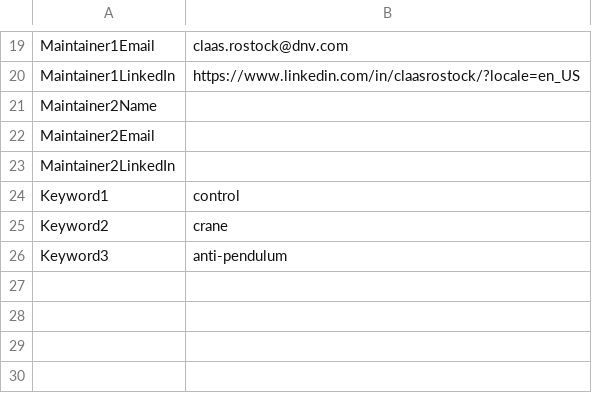
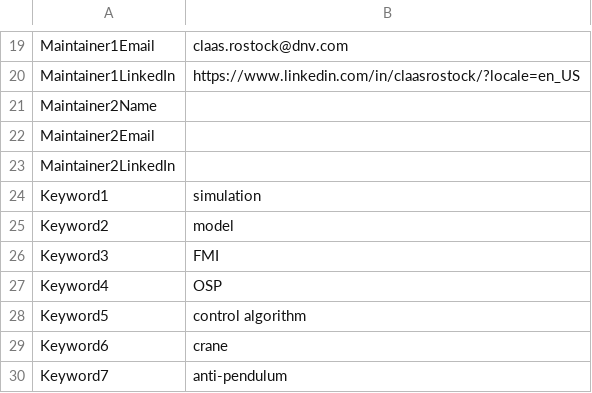
Before and after one commit to dnv-opensource/crane-controller, a CSV file: names.csv, drawn as a sheet; only a part is shown, gaps mark what is left out.

```diff
--- a/names.csv
+++ b/names.csv
@@ -23,4 +23,8 @@ Maintainer2Email,
 Maintainer2LinkedIn,
-Keyword1,control
-Keyword2,crane
-Keyword3,anti-pendulum
+Keyword1,simulation
+Keyword2,model
+Keyword3,FMI
+Keyword4,OSP
+Keyword5,control algorithm
+Keyword6,crane
+Keyword7,anti-pendulum
```
Also changed, not shown: 14 other files.
